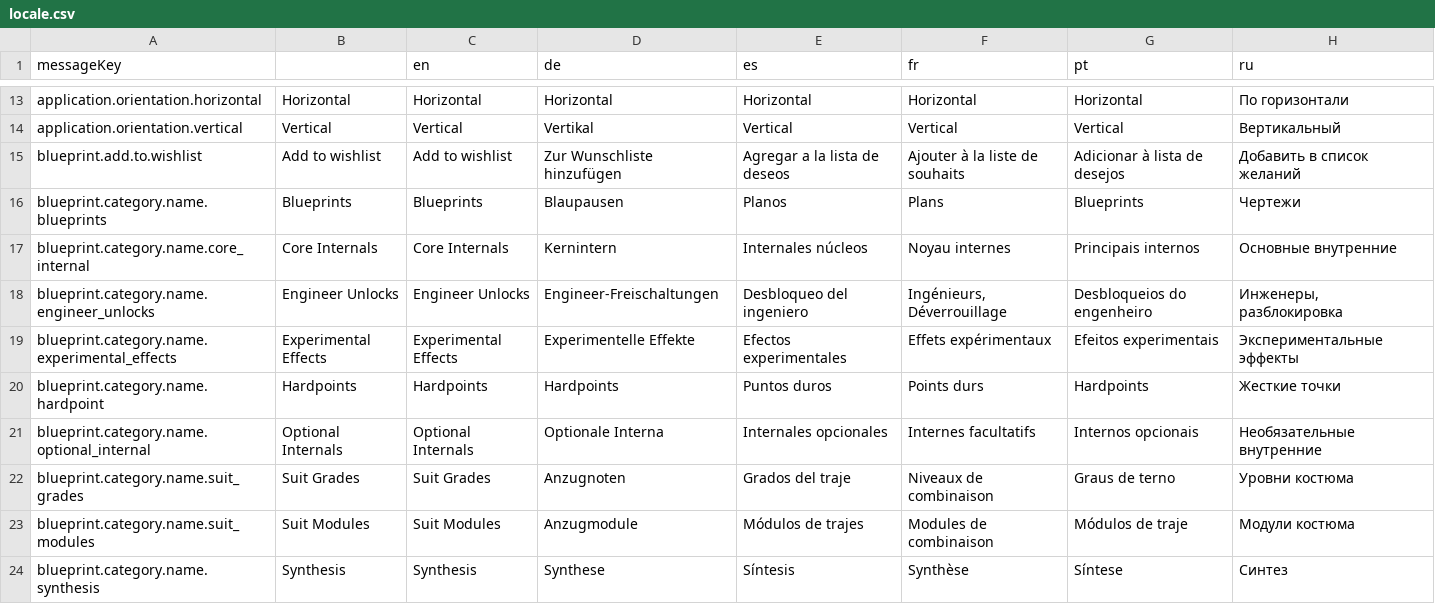
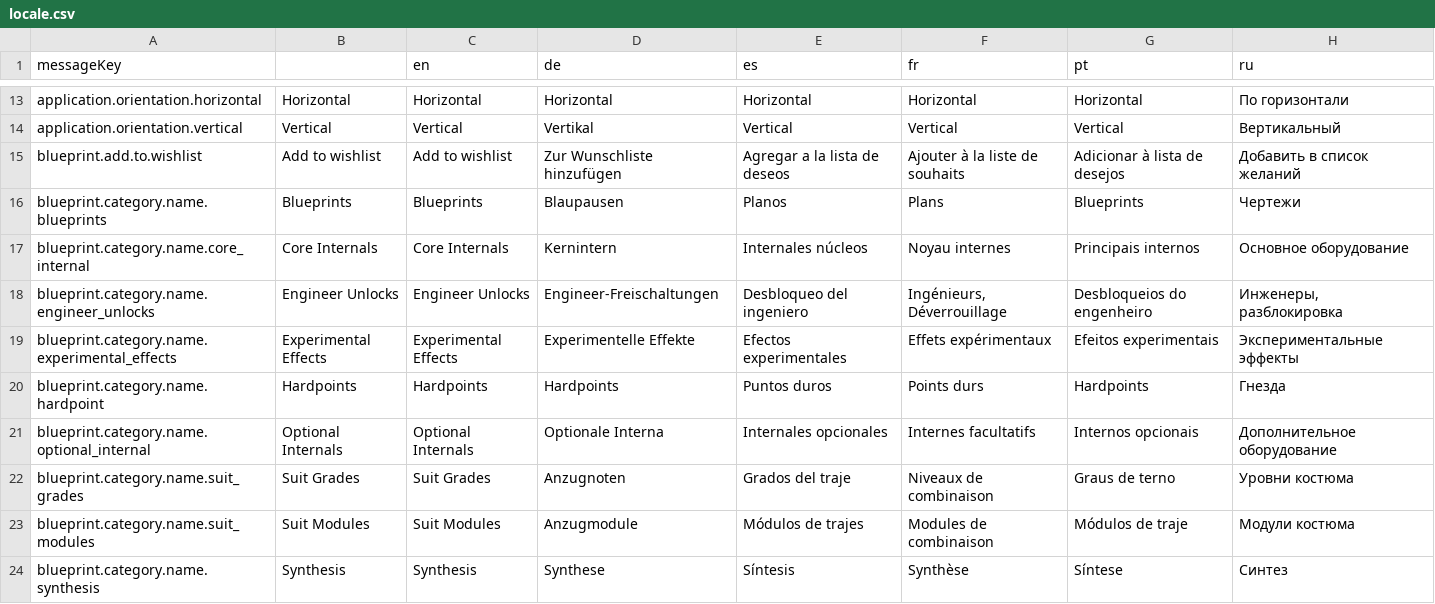
Before and after one commit to jixxed/ed-odyssey-materials-helper, a CSV file: application/src/main/resources/locale.csv, drawn as a sheet; only a part is shown, gaps mark what is left out; the diff covers the shown part only.

Commit message:
* some fix russian translation: equipmen and main intrnals names changet to ingame translation

```diff
--- a/application/src/main/resources/locale.csv
+++ b/application/src/main/resources/locale.csv
@@ -16,7 +16,7 @@ blueprint.add.to.wishlist,Add to wishlist,Add to wishlist,Zur Wunschliste hinzuf
 blueprint.category.name.blueprints,Blueprints,Blueprints,Blaupausen,Planos,Plans,Blueprints,Чертежи
-blueprint.category.name.core_internal,Core Internals,Core Internals,Kernintern,Internales núcleos,Noyau internes,Principais internos,Основные внутренние
+blueprint.category.name.core_internal,Core Internals,Core Internals,Kernintern,Internales núcleos,Noyau internes,Principais internos,Основное оборудование
 blueprint.category.name.engineer_unlocks,Engineer Unlocks,Engineer Unlocks,Engineer-Freischaltungen,Desbloqueo del ingeniero,"Ingénieurs, Déverrouillage",Desbloqueios do engenheiro,"Инженеры, разблокировка"
 blueprint.category.name.experimental_effects,Experimental Effects,Experimental Effects,Experimentelle Effekte,Efectos experimentales,Effets expérimentaux,Efeitos experimentais,Экспериментальные эффекты
-blueprint.category.name.hardpoint,Hardpoints,Hardpoints,Hardpoints,Puntos duros,Points durs,Hardpoints,Жесткие точки
-blueprint.category.name.optional_internal,Optional Internals,Optional Internals,Optionale Interna,Internales opcionales,Internes facultatifs,Internos opcionais,Необязательные внутренние
+blueprint.category.name.hardpoint,Hardpoints,Hardpoints,Hardpoints,Puntos duros,Points durs,Hardpoints,Гнезда
+blueprint.category.name.optional_internal,Optional Internals,Optional Internals,Optionale Interna,Internales opcionales,Internes facultatifs,Internos opcionais,Дополнительное оборудование
 blueprint.category.name.suit_grades,Suit Grades,Suit Grades,Anzugnoten,Grados del traje,Niveaux de combinaison,Graus de terno,Уровни костюма
```
Also changed, not shown: 18 edited cells elsewhere in this file.
